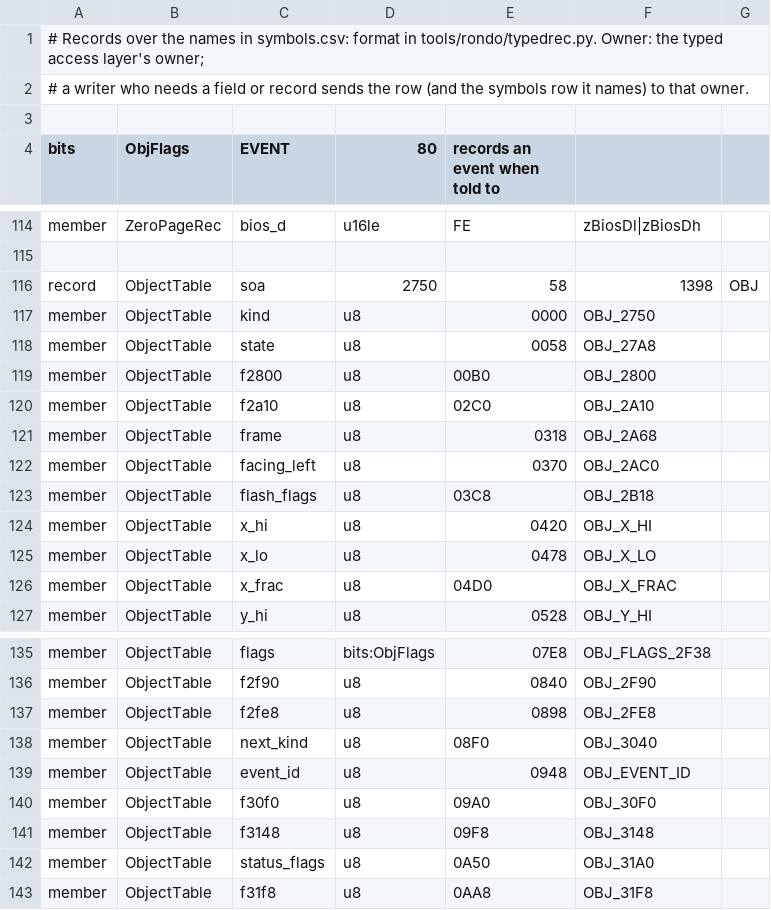
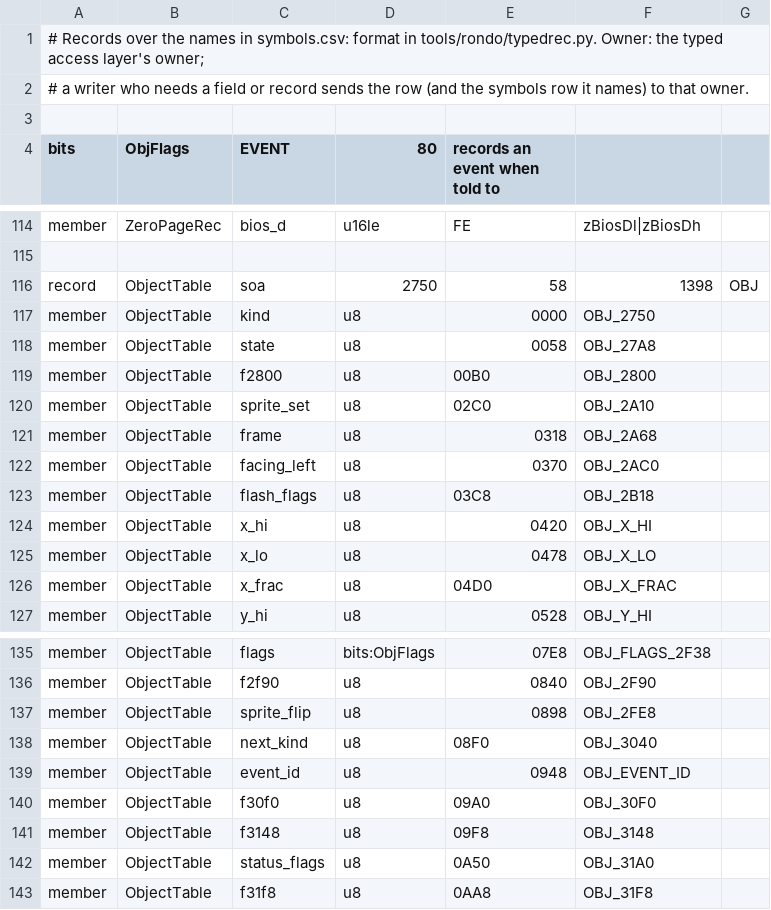
Before and after one commit to jeff-strutb/rondoofblood, a CSV file: config/rondo/records.csv, drawn as a sheet; only a part is shown, gaps mark what is left out; the diff covers the shown part only.

```diff
--- a/config/rondo/records.csv
+++ b/config/rondo/records.csv
@@ -119,3 +119,3 @@ member,ObjectTable,state,u8,0058,OBJ_27A8,
 member,ObjectTable,f2800,u8,00B0,OBJ_2800,
-member,ObjectTable,f2a10,u8,02C0,OBJ_2A10,
+member,ObjectTable,sprite_set,u8,02C0,OBJ_2A10,
 member,ObjectTable,frame,u8,0318,OBJ_2A68,
@@ -136,3 +136,3 @@ member,ObjectTable,flags,bits:ObjFlags,07E8,OBJ_FLAGS_2F38,
 member,ObjectTable,f2f90,u8,0840,OBJ_2F90,
-member,ObjectTable,f2fe8,u8,0898,OBJ_2FE8,
+member,ObjectTable,sprite_flip,u8,0898,OBJ_2FE8,
 member,ObjectTable,next_kind,u8,08F0,OBJ_3040,
```
Also changed, not shown: 13 added rows and 3 edited cells elsewhere in this file, config/rondo/symbols.csv, 5 other files.
